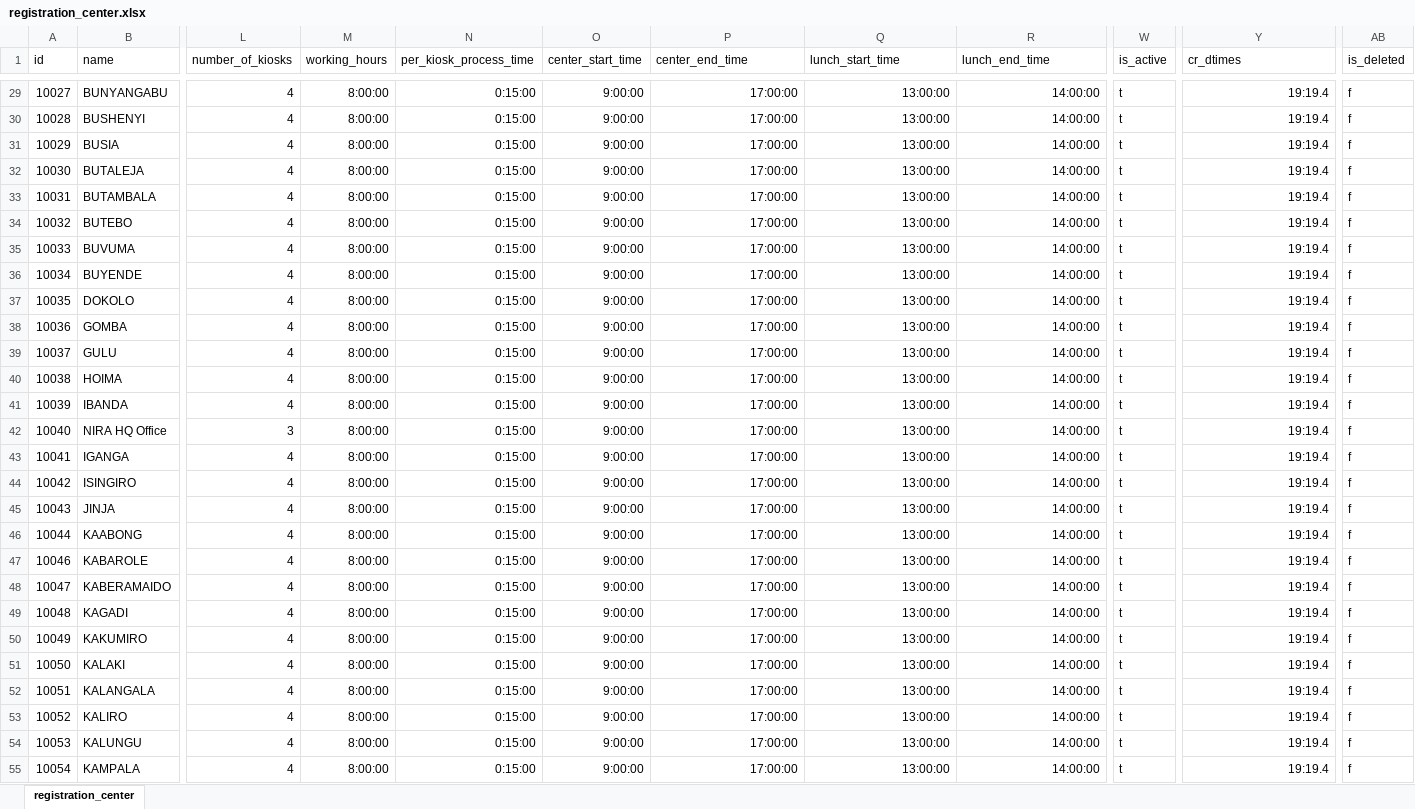
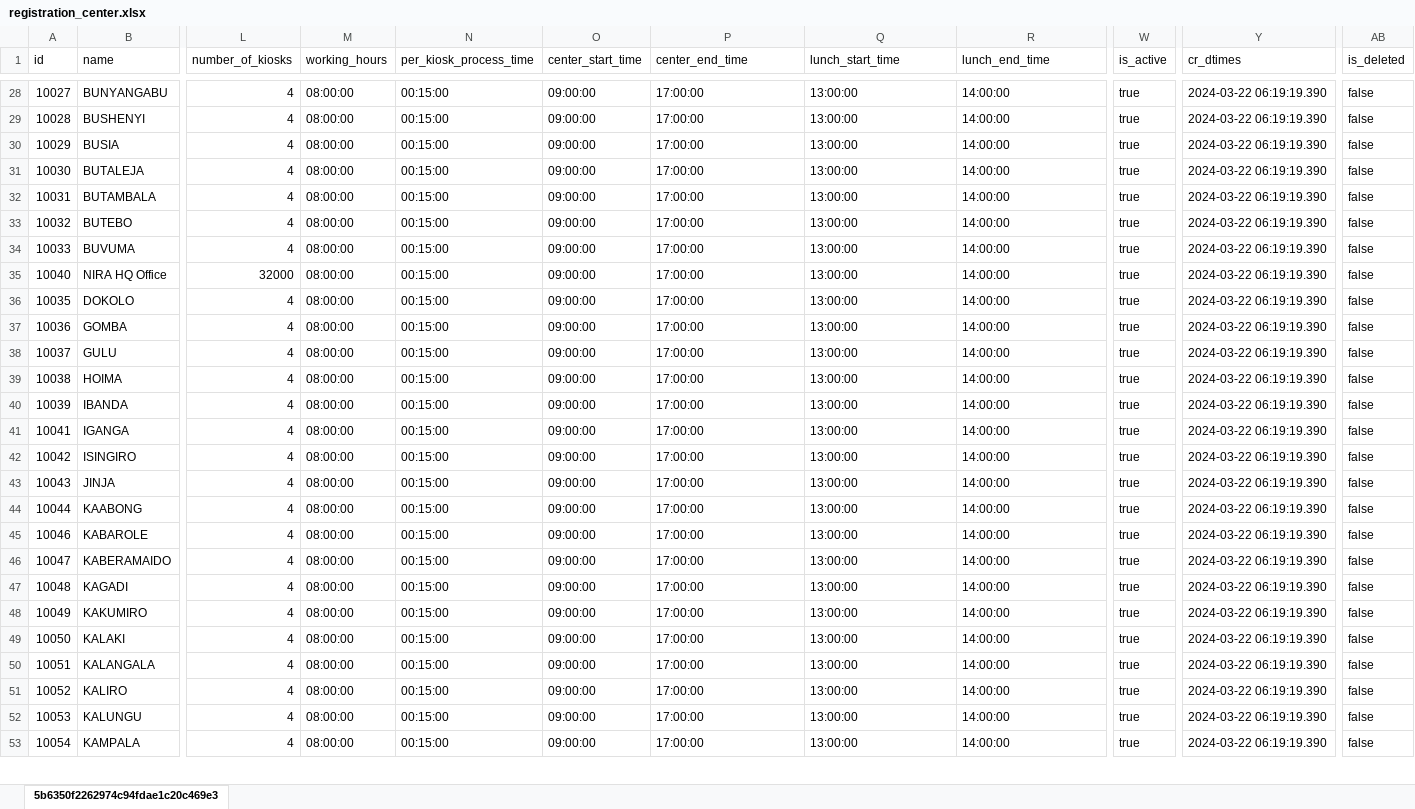
Before and after one commit to tf-nira/mosip-data_bkp, an Excel workbook: mosip_master/xlsx/registration_center.xlsx, sheet 5b6350f2262974c94fdae1c20c469e3, drawn as a sheet; only a part is shown, gaps mark what is left out; values as stored, in another font and other column widths than the file's, no borders; removed rows and columns are numbered as before the commit, all else as after; rows hold the shown columns only; the diff covers the shown part only; the diff names each change by its address in the sheet, - before the commit and + after, or states it on an @@ line.

```diff
--- a/mosip_master/xlsx/registration_center.xlsx (sheet 5b6350f2262974c94fdae1c20c469e3)
+++ b/mosip_master/xlsx/registration_center.xlsx (sheet 5b6350f2262974c94fdae1c20c469e3)
-sheet tab: registration_center
+sheet tab: 5b6350f2262974c94fdae1c20c469e3
-M28:M34 (working_hours): 8:00:00
+M28:M34 (working_hours): 08:00:00
-N28:N34 (per_kiosk_process_time): 0:15:00
+N28:N34 (per_kiosk_process_time): 00:15:00
-O28:O34 (center_start_time): 9:00:00
+O28:O34 (center_start_time): 09:00:00
-P28:R34 alignment: right
+P28:R34 alignment: left
-W28:W34 (is_active): t
+W28:W34 (is_active): true
-Y28:Y34 (cr_dtimes): 19:19.4
+Y28:Y34 (cr_dtimes): 2024-03-22 06:19:19.390
-AB28:AB34 (is_deleted): f
+AB28:AB34 (is_deleted): false
-row 36: 10034 | BUYENDE | 4 | 8:00:00 | 0:15:00 | 9:00:00 | 17:00:00 | 13:00:00 | 14:00:00 | t | 19:19.4 | f
+row 35: 10040 | NIRA HQ Office | 32000 | 08:00:00 | 00:15:00 | 09:00:00 | 17:00:00 | 13:00:00 | 14:00:00 | true | 2024-03-22 06:19:19.390 | false
-M36:M40 (working_hours): 8:00:00
+M36:M40 (working_hours): 08:00:00
-N36:N40 (per_kiosk_process_time): 0:15:00
+N36:N40 (per_kiosk_process_time): 00:15:00
-O36:O40 (center_start_time): 9:00:00
+O36:O40 (center_start_time): 09:00:00
-P36:R40 alignment: right
+P36:R40 alignment: left
-W36:W40 (is_active): t
+W36:W40 (is_active): true
-Y36:Y40 (cr_dtimes): 19:19.4
+Y36:Y40 (cr_dtimes): 2024-03-22 06:19:19.390
-AB36:AB40 (is_deleted): f
+AB36:AB40 (is_deleted): false
-row 42: 10040 | NIRA HQ Office | 3 | 8:00:00 | 0:15:00 | 9:00:00 | 17:00:00 | 13:00:00 | 14:00:00 | t | 19:19.4 | f
-M41:M53 (working_hours): 8:00:00
+M41:M53 (working_hours): 08:00:00
-N41:N53 (per_kiosk_process_time): 0:15:00
+N41:N53 (per_kiosk_process_time): 00:15:00
-O41:O53 (center_start_time): 9:00:00
+O41:O53 (center_start_time): 09:00:00
-P41:R53 alignment: right
+P41:R53 alignment: left
-W41:W53 (is_active): t
+W41:W53 (is_active): true
-Y41:Y53 (cr_dtimes): 19:19.4
+Y41:Y53 (cr_dtimes): 2024-03-22 06:19:19.390
-AB41:AB53 (is_deleted): f
+AB41:AB53 (is_deleted): false
```
Also changed, not shown: 1 added row, 1 removed row, 674 edited cells and cell formats elsewhere in this sheet, mosip_master/xlsx/dynamic_field.xlsx, mosip_master/xlsx/machine_master.xlsx, 17 other files.
